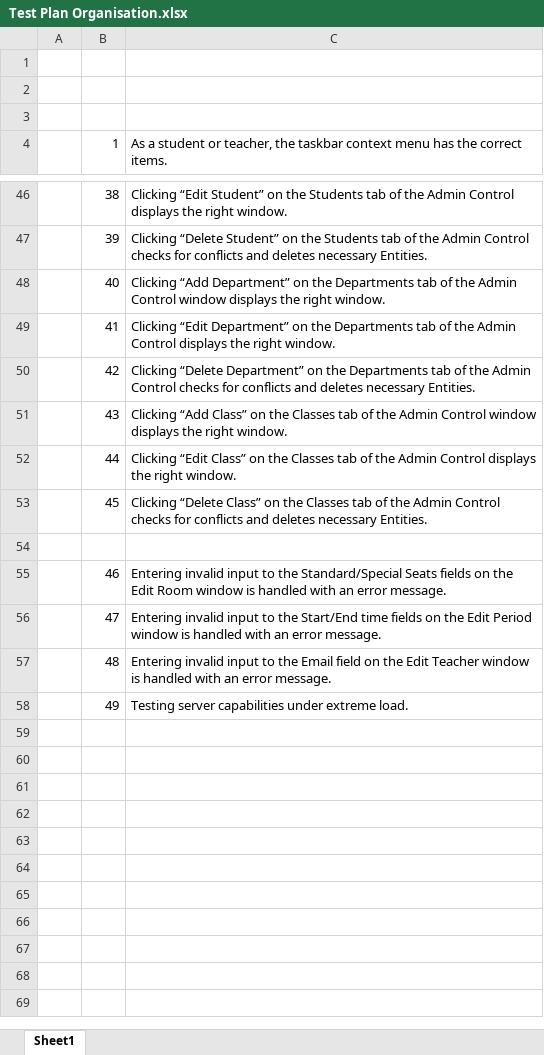
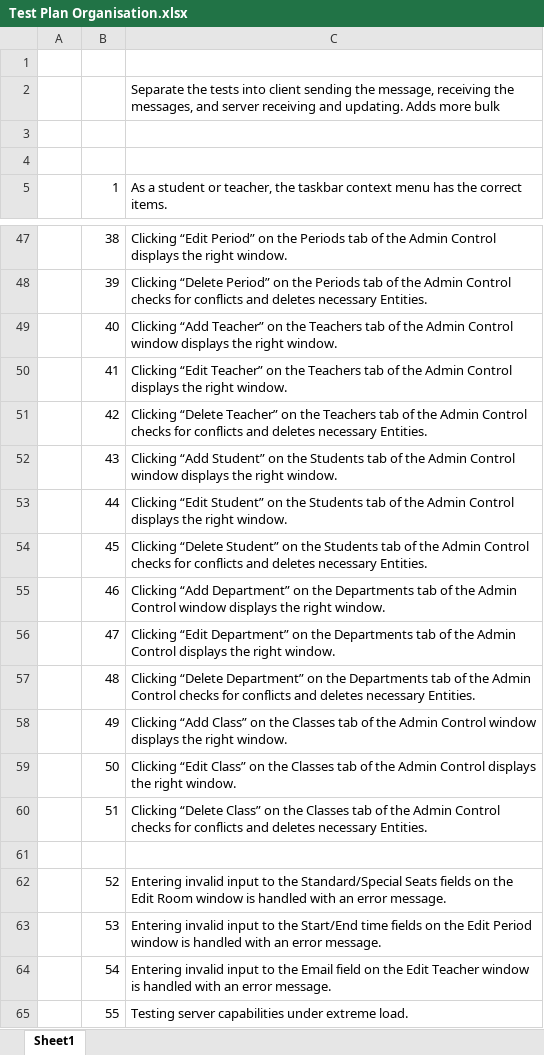
Before and after one commit to hnefatl/Prototype1, an Excel workbook: _Writeup/Test Plan Organisation.xlsx, sheet Sheet1, drawn as a sheet; only a part is shown, gaps mark what is left out; values as stored, in another font and other column widths than the file's, no cell formats; addresses are those after the commit; the diff covers the shown part only; the diff names each change by its address in the sheet, - before the commit and + after, or states it on an @@ line.

```diff
--- a/_Writeup/Test Plan Organisation.xlsx (sheet Sheet1)
+++ b/_Writeup/Test Plan Organisation.xlsx (sheet Sheet1)
+row 2:  |  | Separate the tests into client sending the message, receiving the messages, and server receiving and updating. Adds more bulk
-C47: Clicking “Edit Student” on the Students tab of…
+C47: Clicking “Edit Period” on the Periods tab of…
-C48: Clicking “Delete Student” on the Students tab of…
+C48: Clicking “Delete Period” on the Periods tab of…
-C49: Clicking “Add Department” on the Departments tab of…
+C49: Clicking “Add Teacher” on the Teachers tab of…
-C50: Clicking “Edit Department” on the Departments tab of…
+C50: Clicking “Edit Teacher” on the Teachers tab of…
-C51: Clicking “Delete Department” on the Departments tab of…
+C51: Clicking “Delete Teacher” on the Teachers tab of…
-C52: Clicking “Add Class” on the Classes tab of…
+C52: Clicking “Add Student” on the Students tab of…
-C53: Clicking “Edit Class” on the Classes tab of…
+C53: Clicking “Edit Student” on the Students tab of…
-C54: Clicking “Delete Class” on the Classes tab of…
+C54: Clicking “Delete Student” on the Students tab of…
+row 55:  | 46 | Clicking “Add Department” on the Departments tab of the Admin Control window displays the right window.
+row 56:  | 47 | Clicking “Edit Department” on the Departments tab of the Admin Control displays the right window.
+row 57:  | 48 | Clicking “Delete Department” on the Departments tab of the Admin Control checks for conflicts and deletes necessary Entities.
+row 58:  | 49 | Clicking “Add Class” on the Classes tab of the Admin Control window displays the right window.
+row 59:  | 50 | Clicking “Edit Class” on the Classes tab of the Admin Control displays the right window.
+row 60:  | 51 | Clicking “Delete Class” on the Classes tab of the Admin Control checks for conflicts and deletes necessary Entities.
-B62: 46
+B62: 52
-B63: 47
+B63: 53
-B64: 48
+B64: 54
-B65: 49
+B65: 55
```
Also changed, not shown: 5 added rows, 5 removed rows and 20 edited cells elsewhere in this sheet, cell formats, formulas that keep their value, 19 other files.
